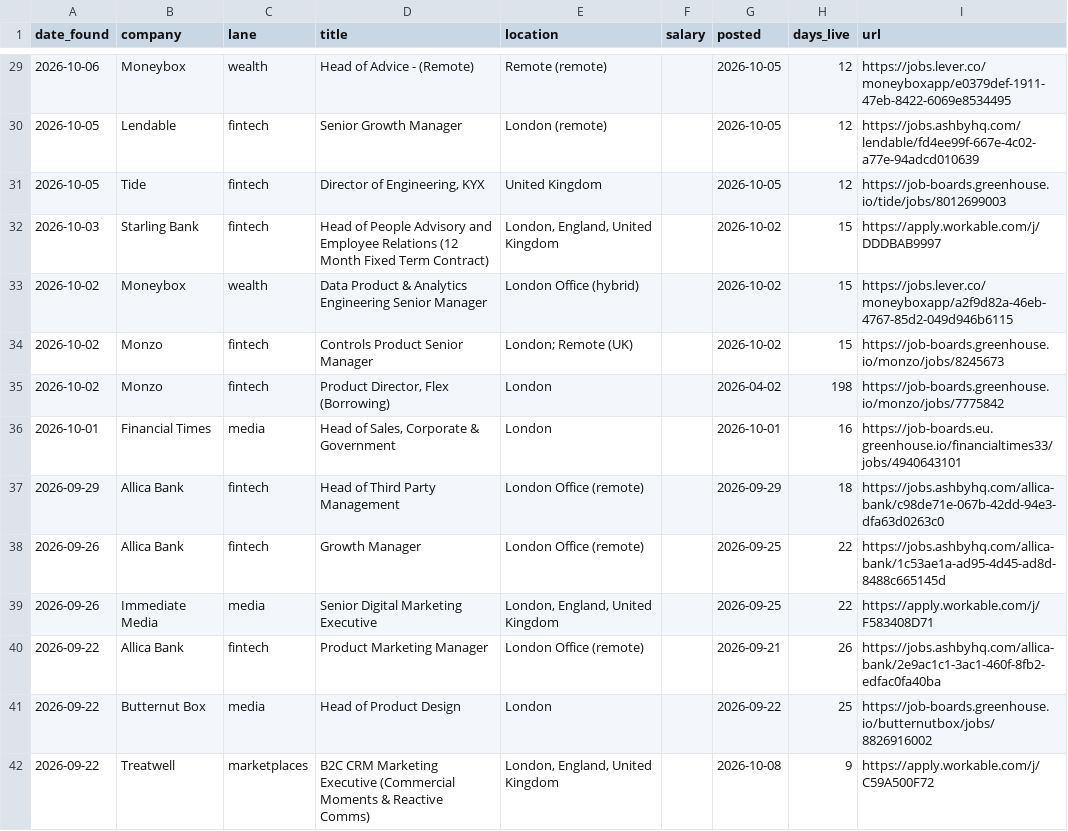
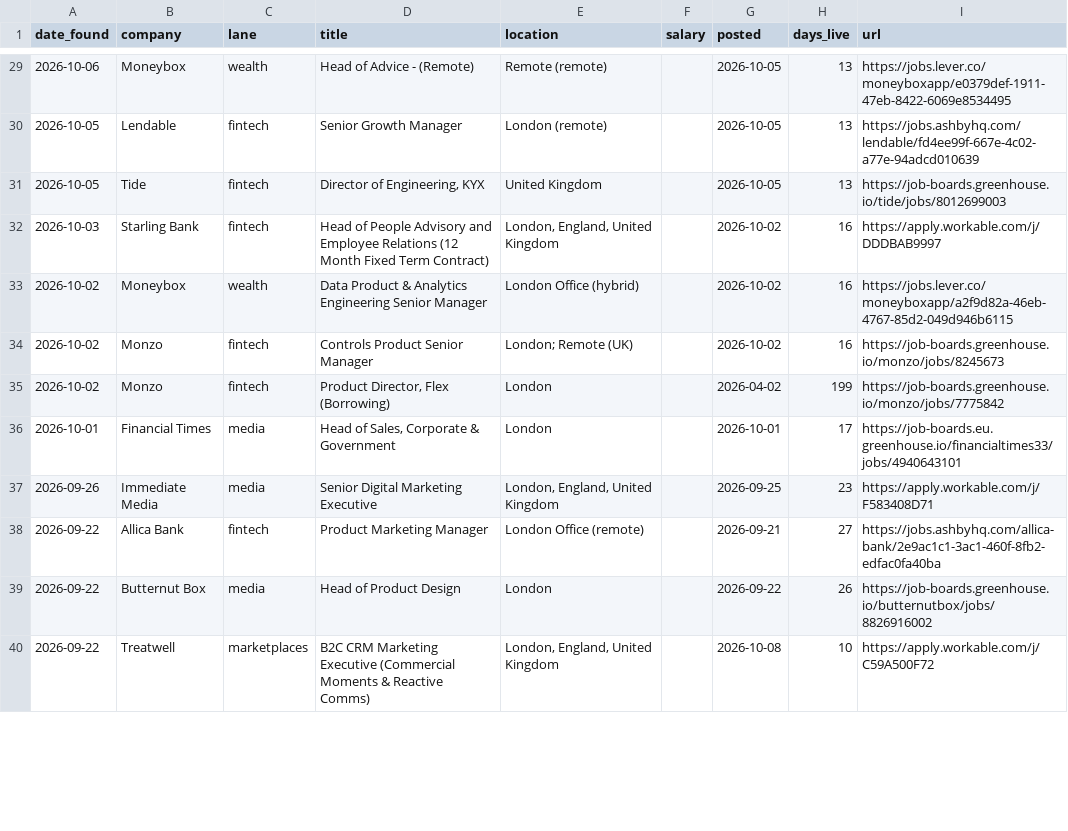
Before and after one commit to jamesm-lgtm/roleradar, a CSV file: all_current.csv, drawn as a sheet; only a part is shown, gaps mark what is left out; the diff covers the shown part only.

```diff
--- a/all_current.csv
+++ b/all_current.csv
@@ -29,14 +29,12 @@ date_found,company,lane,title,location,salary,posted,days_live,url
-2026-10-06,Moneybox,wealth,Head of Advice - (Remote),Remote (remote),,2026-10-05,12,https://jobs.lever.co/moneyboxapp/e0379def-1911-47eb-8422-6069e8534495
-2026-10-05,Lendable,fintech,Senior Growth Manager,London (remote),,2026-10-05,12,https://jobs.ashbyhq.com/lendable/fd4ee99f-667e-4c02-a77e-94adcd010639
-2026-10-05,Tide,fintech,"Director of Engineering, KYX",United Kingdom,,2026-10-05,12,https://job-boards.greenhouse.io/tide/jobs/8012699003
-2026-10-03,Starling Bank,fintech,Head of People Advisory and Employee Relations (12 Month Fixed Term Contract),"London, England, United Kingdom",,2026-10-02,15,https://apply.workable.com/j/DDDBAB9997
-2026-10-02,Moneybox,wealth,Data Product & Analytics Engineering Senior Manager,London Office (hybrid),,2026-10-02,15,https://jobs.lever.co/moneyboxapp/a2f9d82a-46eb-4767-85d2-049d946b6115
-2026-10-02,Monzo,fintech,Controls Product Senior Manager,London; Remote (UK),,2026-10-02,15,https://job-boards.greenhouse.io/monzo/jobs/8245673
-2026-10-02,Monzo,fintech,"Product Director, Flex (Borrowing) ",London,,2026-04-02,198,https://job-boards.greenhouse.io/monzo/jobs/7775842
-2026-10-01,Financial Times,media,"Head of Sales, Corporate & Government ",London,,2026-10-01,16,https://job-boards.eu.greenhouse.io/financialtimes33/jobs/4940643101
-2026-09-29,Allica Bank,fintech,Head of Third Party Management,London Office (remote),,2026-09-29,18,https://jobs.ashbyhq.com/allica-bank/c98de71e-067b-42dd-94e3-dfa63d0263c0
-2026-09-26,Allica Bank,fintech,Growth Manager,London Office (remote),,2026-09-25,22,https://jobs.ashbyhq.com/allica-bank/1c53ae1a-ad95-4d45-ad8d-8488c665145d
-2026-09-26,Immediate Media,media,Senior Digital Marketing Executive,"London, England, United Kingdom",,2026-09-25,22,https://apply.workable.com/j/F583408D71
-2026-09-22,Allica Bank,fintech,Product Marketing Manager,London Office (remote),,2026-09-21,26,https://jobs.ashbyhq.com/allica-bank/2e9ac1c1-3ac1-460f-8fb2-edfac0fa40ba
-2026-09-22,Butternut Box,media,Head of Product Design ,London,,2026-09-22,25,https://job-boards.greenhouse.io/butternutbox/jobs/8826916002
-2026-09-22,Treatwell,marketplaces,B2C CRM Marketing Executive (Commercial Moments & Reactive Comms),"London, England, United Kingdom",,2026-10-08,9,https://apply.workable.com/j/C59A500F72
+2026-10-06,Moneybox,wealth,Head of Advice - (Remote),Remote (remote),,2026-10-05,13,https://jobs.lever.co/moneyboxapp/e0379def-1911-47eb-8422-6069e8534495
+2026-10-05,Lendable,fintech,Senior Growth Manager,London (remote),,2026-10-05,13,https://jobs.ashbyhq.com/lendable/fd4ee99f-667e-4c02-a77e-94adcd010639
+2026-10-05,Tide,fintech,"Director of Engineering, KYX",United Kingdom,,2026-10-05,13,https://job-boards.greenhouse.io/tide/jobs/8012699003
+2026-10-03,Starling Bank,fintech,Head of People Advisory and Employee Relations (12 Month Fixed Term Contract),"London, England, United Kingdom",,2026-10-02,16,https://apply.workable.com/j/DDDBAB9997
+2026-10-02,Moneybox,wealth,Data Product & Analytics Engineering Senior Manager,London Office (hybrid),,2026-10-02,16,https://jobs.lever.co/moneyboxapp/a2f9d82a-46eb-4767-85d2-049d946b6115
+2026-10-02,Monzo,fintech,Controls Product Senior Manager,London; Remote (UK),,2026-10-02,16,https://job-boards.greenhouse.io/monzo/jobs/8245673
+2026-10-02,Monzo,fintech,"Product Director, Flex (Borrowing) ",London,,2026-04-02,199,https://job-boards.greenhouse.io/monzo/jobs/7775842
+2026-10-01,Financial Times,media,"Head of Sales, Corporate & Government ",London,,2026-10-01,17,https://job-boards.eu.greenhouse.io/financialtimes33/jobs/4940643101
+2026-09-26,Immediate Media,media,Senior Digital Marketing Executive,"London, England, United Kingdom",,2026-09-25,23,https://apply.workable.com/j/F583408D71
+2026-09-22,Allica Bank,fintech,Product Marketing Manager,London Office (remote),,2026-09-21,27,https://jobs.ashbyhq.com/allica-bank/2e9ac1c1-3ac1-460f-8fb2-edfac0fa40ba
+2026-09-22,Butternut Box,media,Head of Product Design ,London,,2026-09-22,26,https://job-boards.greenhouse.io/butternutbox/jobs/8826916002
+2026-09-22,Treatwell,marketplaces,B2C CRM Marketing Executive (Commercial Moments & Reactive Comms),"London, England, United Kingdom",,2026-10-08,10,https://apply.workable.com/j/C59A500F72
```
Also changed, not shown: 63 edited cells elsewhere in this file, 2 other files.
